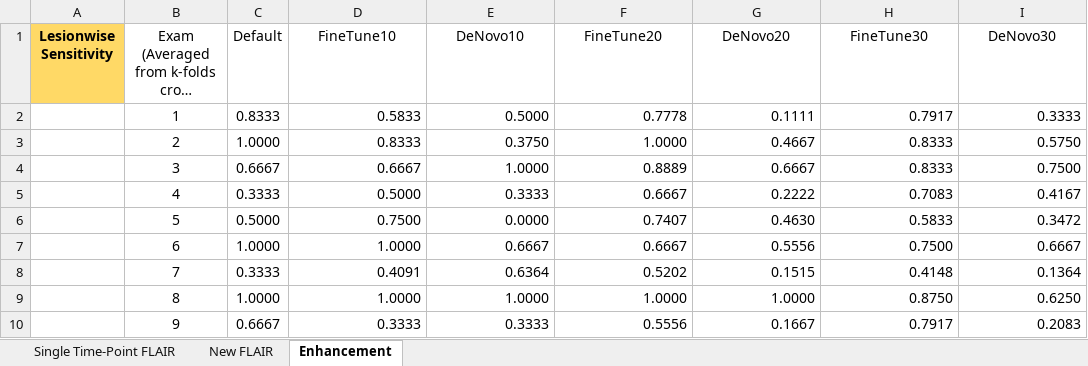
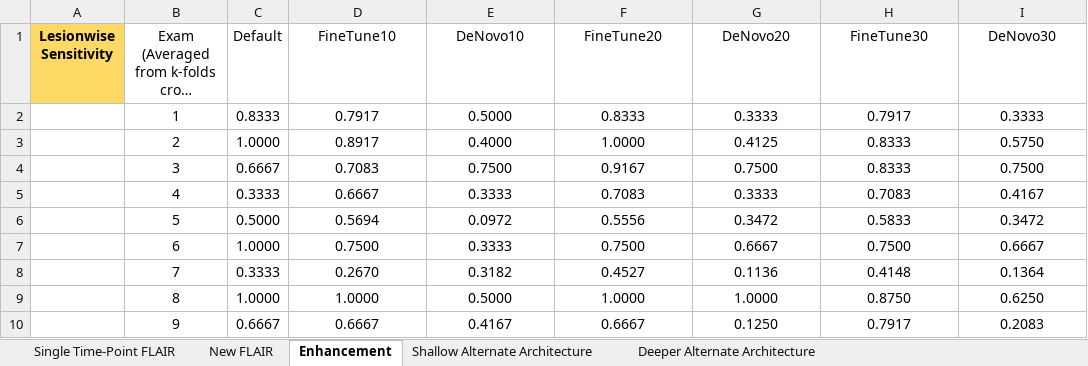
Before and after one commit to wahligucsf/multiplesclerosis, an Excel workbook: MS_Publish_Results.xlsx, sheet Enhancement, drawn as a sheet; only a part is shown; long unchanged cells end in …; values as stored, in another font and other column widths than the file's, no borders; the diff covers the shown part only; the diff names each change by its address in the sheet, - before the commit and + after, or states it on an @@ line.

```diff
--- a/MS_Publish_Results.xlsx (sheet Enhancement)
+++ b/MS_Publish_Results.xlsx (sheet Enhancement)
+sheet tab: Shallow Alternate Architecture
+sheet tab: Deeper Alternate Architecture
-D2 (FineTune10): 0.5833
+D2 (FineTune10): 0.7917
-D2:I10 alignment: right
+D2:I10 alignment: center
-F2 (FineTune20): 0.7778
+F2 (FineTune20): 0.8333
-G2 (DeNovo20): 0.1111
+G2 (DeNovo20): 0.3333
-D3 (FineTune10): 0.8333
+D3 (FineTune10): 0.8917
-E3 (DeNovo10): 0.3750
+E3 (DeNovo10): 0.4000
-G3 (DeNovo20): 0.4667
+G3 (DeNovo20): 0.4125
-D4 (FineTune10): 0.6667
+D4 (FineTune10): 0.7083
-E4 (DeNovo10): 1.0000
+E4 (DeNovo10): 0.7500
-F4 (FineTune20): 0.8889
+F4 (FineTune20): 0.9167
-G4 (DeNovo20): 0.6667
+G4 (DeNovo20): 0.7500
-D5 (FineTune10): 0.5000
+D5 (FineTune10): 0.6667
-F5 (FineTune20): 0.6667
+F5 (FineTune20): 0.7083
-G5 (DeNovo20): 0.2222
+G5 (DeNovo20): 0.3333
-D6 (FineTune10): 0.7500
+D6 (FineTune10): 0.5694
-E6 (DeNovo10): 0.0000
+E6 (DeNovo10): 0.0972
-F6 (FineTune20): 0.7407
+F6 (FineTune20): 0.5556
-G6 (DeNovo20): 0.4630
+G6 (DeNovo20): 0.3472
-D7 (FineTune10): 1.0000
+D7 (FineTune10): 0.7500
-E7 (DeNovo10): 0.6667
+E7 (DeNovo10): 0.3333
-F7 (FineTune20): 0.6667
+F7 (FineTune20): 0.7500
-G7 (DeNovo20): 0.5556
+G7 (DeNovo20): 0.6667
-D8 (FineTune10): 0.4091
+D8 (FineTune10): 0.2670
-E8 (DeNovo10): 0.6364
+E8 (DeNovo10): 0.3182
-F8 (FineTune20): 0.5202
+F8 (FineTune20): 0.4527
-G8 (DeNovo20): 0.1515
+G8 (DeNovo20): 0.1136
-E9 (DeNovo10): 1.0000
+E9 (DeNovo10): 0.5000
-D10 (FineTune10): 0.3333
+D10 (FineTune10): 0.6667
-E10 (DeNovo10): 0.3333
+E10 (DeNovo10): 0.4167
-F10 (FineTune20): 0.5556
+F10 (FineTune20): 0.6667
-G10 (DeNovo20): 0.1667
+G10 (DeNovo20): 0.1250
```
Also changed, not shown: 10 added rows, 10 removed rows, 28 edited cells and cell formats elsewhere in this sheet, sheet Single Time-Point FLAIR, sheet New FLAIR.
